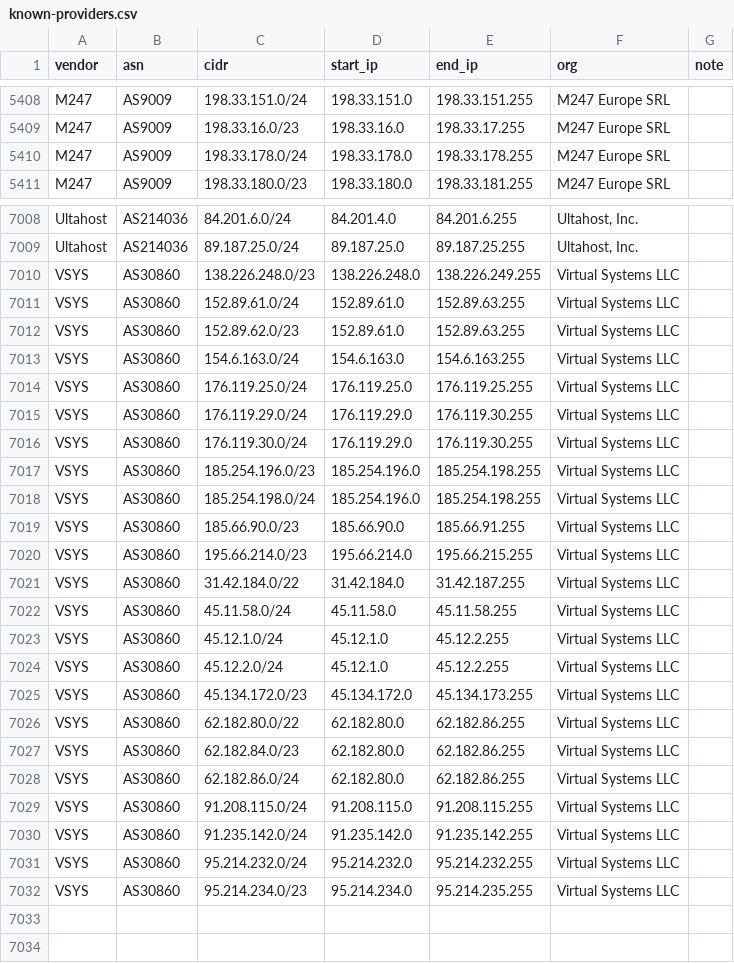
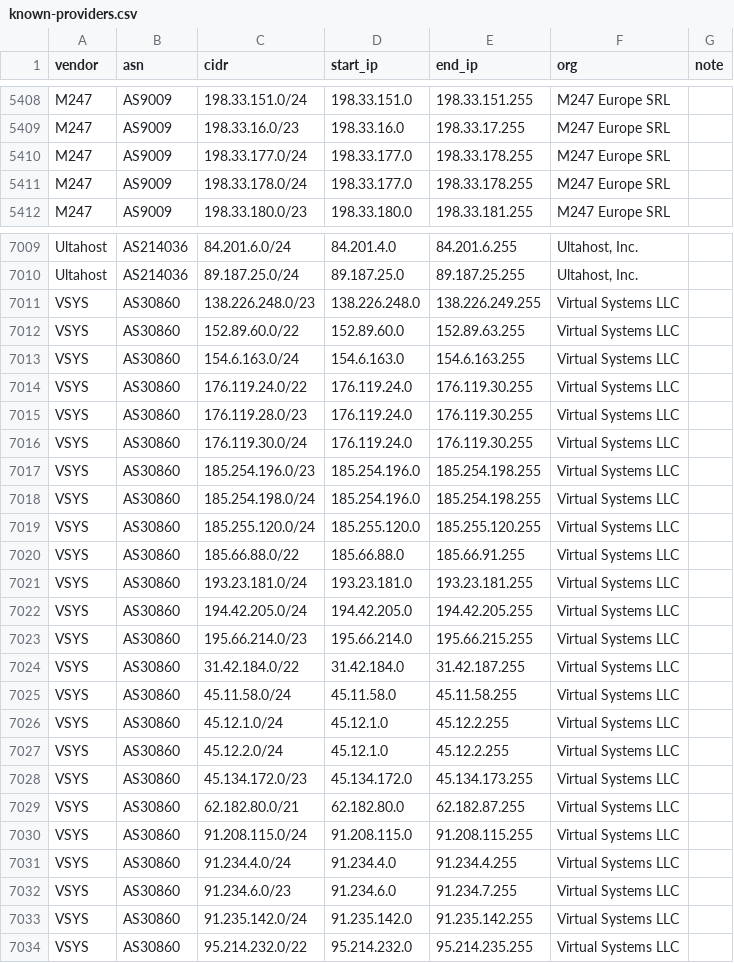
Before and after one commit to windshock/anonymous-vps, a CSV file: data/ip-ranges/known-providers.csv, drawn as a sheet; only a part is shown, gaps mark what is left out; the diff covers the shown part only.

```diff
--- a/data/ip-ranges/known-providers.csv
+++ b/data/ip-ranges/known-providers.csv
@@ -5409,3 +5409,4 @@ M247,AS9009,198.33.151.0/24,198.33.151.0,198.33.151.255,M247 Europe SRL,
 M247,AS9009,198.33.16.0/23,198.33.16.0,198.33.17.255,M247 Europe SRL,
-M247,AS9009,198.33.178.0/24,198.33.178.0,198.33.178.255,M247 Europe SRL,
+M247,AS9009,198.33.177.0/24,198.33.177.0,198.33.178.255,M247 Europe SRL,
+M247,AS9009,198.33.178.0/24,198.33.177.0,198.33.178.255,M247 Europe SRL,
 M247,AS9009,198.33.180.0/23,198.33.180.0,198.33.181.255,M247 Europe SRL,
@@ -7010,11 +7011,13 @@ Ultahost,AS214036,89.187.25.0/24,89.187.25.0,89.187.25.255,"Ultahost, Inc.",
 VSYS,AS30860,138.226.248.0/23,138.226.248.0,138.226.249.255,Virtual Systems LLC,
-VSYS,AS30860,152.89.61.0/24,152.89.61.0,152.89.63.255,Virtual Systems LLC,
-VSYS,AS30860,152.89.62.0/23,152.89.61.0,152.89.63.255,Virtual Systems LLC,
+VSYS,AS30860,152.89.60.0/22,152.89.60.0,152.89.63.255,Virtual Systems LLC,
 VSYS,AS30860,154.6.163.0/24,154.6.163.0,154.6.163.255,Virtual Systems LLC,
-VSYS,AS30860,176.119.25.0/24,176.119.25.0,176.119.25.255,Virtual Systems LLC,
-VSYS,AS30860,176.119.29.0/24,176.119.29.0,176.119.30.255,Virtual Systems LLC,
-VSYS,AS30860,176.119.30.0/24,176.119.29.0,176.119.30.255,Virtual Systems LLC,
+VSYS,AS30860,176.119.24.0/22,176.119.24.0,176.119.30.255,Virtual Systems LLC,
+VSYS,AS30860,176.119.28.0/23,176.119.24.0,176.119.30.255,Virtual Systems LLC,
+VSYS,AS30860,176.119.30.0/24,176.119.24.0,176.119.30.255,Virtual Systems LLC,
 VSYS,AS30860,185.254.196.0/23,185.254.196.0,185.254.198.255,Virtual Systems LLC,
 VSYS,AS30860,185.254.198.0/24,185.254.196.0,185.254.198.255,Virtual Systems LLC,
-VSYS,AS30860,185.66.90.0/23,185.66.90.0,185.66.91.255,Virtual Systems LLC,
+VSYS,AS30860,185.255.120.0/24,185.255.120.0,185.255.120.255,Virtual Systems LLC,
+VSYS,AS30860,185.66.88.0/22,185.66.88.0,185.66.91.255,Virtual Systems LLC,
+VSYS,AS30860,193.23.181.0/24,193.23.181.0,193.23.181.255,Virtual Systems LLC,
+VSYS,AS30860,194.42.205.0/24,194.42.205.0,194.42.205.255,Virtual Systems LLC,
 VSYS,AS30860,195.66.214.0/23,195.66.214.0,195.66.215.255,Virtual Systems LLC,
@@ -7025,8 +7028,7 @@ VSYS,AS30860,45.12.2.0/24,45.12.1.0,45.12.2.255,Virtual Systems LLC,
 VSYS,AS30860,45.134.172.0/23,45.134.172.0,45.134.173.255,Virtual Systems LLC,
-VSYS,AS30860,62.182.80.0/22,62.182.80.0,62.182.86.255,Virtual Systems LLC,
-VSYS,AS30860,62.182.84.0/23,62.182.80.0,62.182.86.255,Virtual Systems LLC,
-VSYS,AS30860,62.182.86.0/24,62.182.80.0,62.182.86.255,Virtual Systems LLC,
+VSYS,AS30860,62.182.80.0/21,62.182.80.0,62.182.87.255,Virtual Systems LLC,
 VSYS,AS30860,91.208.115.0/24,91.208.115.0,91.208.115.255,Virtual Systems LLC,
+VSYS,AS30860,91.234.4.0/24,91.234.4.0,91.234.4.255,Virtual Systems LLC,
+VSYS,AS30860,91.234.6.0/23,91.234.6.0,91.234.7.255,Virtual Systems LLC,
 VSYS,AS30860,91.235.142.0/24,91.235.142.0,91.235.142.255,Virtual Systems LLC,
-VSYS,AS30860,95.214.232.0/24,95.214.232.0,95.214.232.255,Virtual Systems LLC,
-VSYS,AS30860,95.214.234.0/23,95.214.234.0,95.214.235.255,Virtual Systems LLC,
+VSYS,AS30860,95.214.232.0/22,95.214.232.0,95.214.235.255,Virtual Systems LLC,
```
Also changed, not shown: 1 added row, 1 removed row and 2 edited cells elsewhere in this file, generated/detection/provider-ranges.csv, 38 other files.
